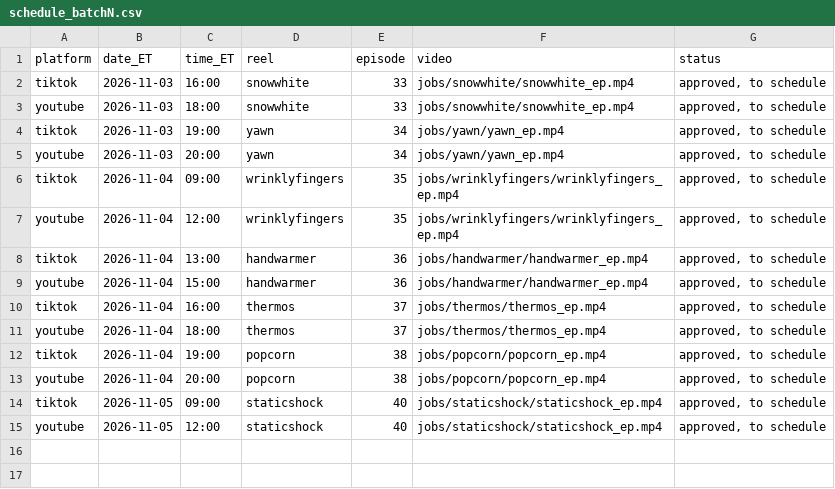
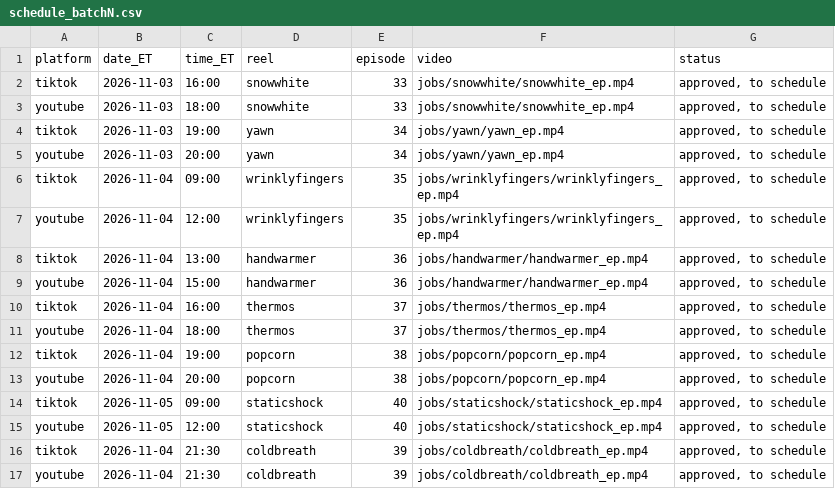
Before and after one commit to jiewei190-arch/reel-render, a CSV file: handoff/schedule_batchN.csv, drawn as a sheet.

```diff
--- a/handoff/schedule_batchN.csv
+++ b/handoff/schedule_batchN.csv
@@ -15 +15,3 @@ tiktok,2026-11-05,09:00,staticshock,40,jobs/staticshock/staticshock_ep.mp4,"appr
 youtube,2026-11-05,12:00,staticshock,40,jobs/staticshock/staticshock_ep.mp4,"approved, to schedule"
+tiktok,2026-11-04,21:30,coldbreath,39,jobs/coldbreath/coldbreath_ep.mp4,"approved, to schedule"
+youtube,2026-11-04,21:30,coldbreath,39,jobs/coldbreath/coldbreath_ep.mp4,"approved, to schedule"
```
Also changed, not shown: handoff/episodes.csv, 34 other files.
